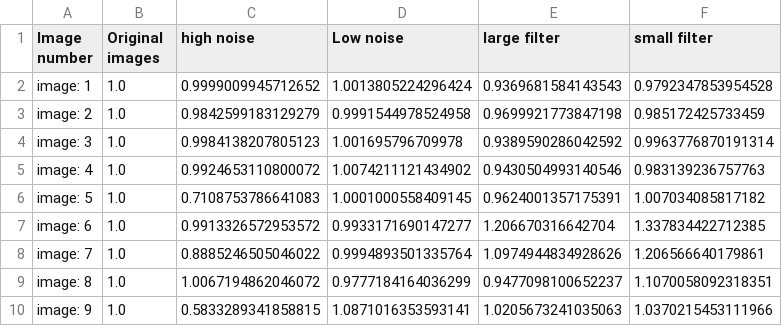
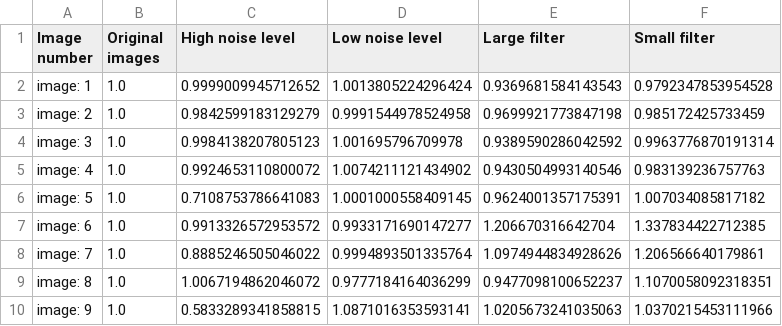
Before and after one commit to KarlijnCornelissen/MIA-group-8, a CSV file: code/CC_data_normalized.csv, drawn as a sheet.

```diff
--- a/code/CC_data_normalized.csv
+++ b/code/CC_data_normalized.csv
@@ -1,2 +1,2 @@
-Image number,Original images,high noise,Low noise,large filter,small filter
+Image number,Original images,High noise level,Low noise level,Large filter,Small filter
 image: 1,1.0,0.9999009945712652,1.0013805224296424,0.9369681584143543,0.9792347853954528
```
Also changed, not shown: code/MI_data_normalized.csv, 2 other files.
